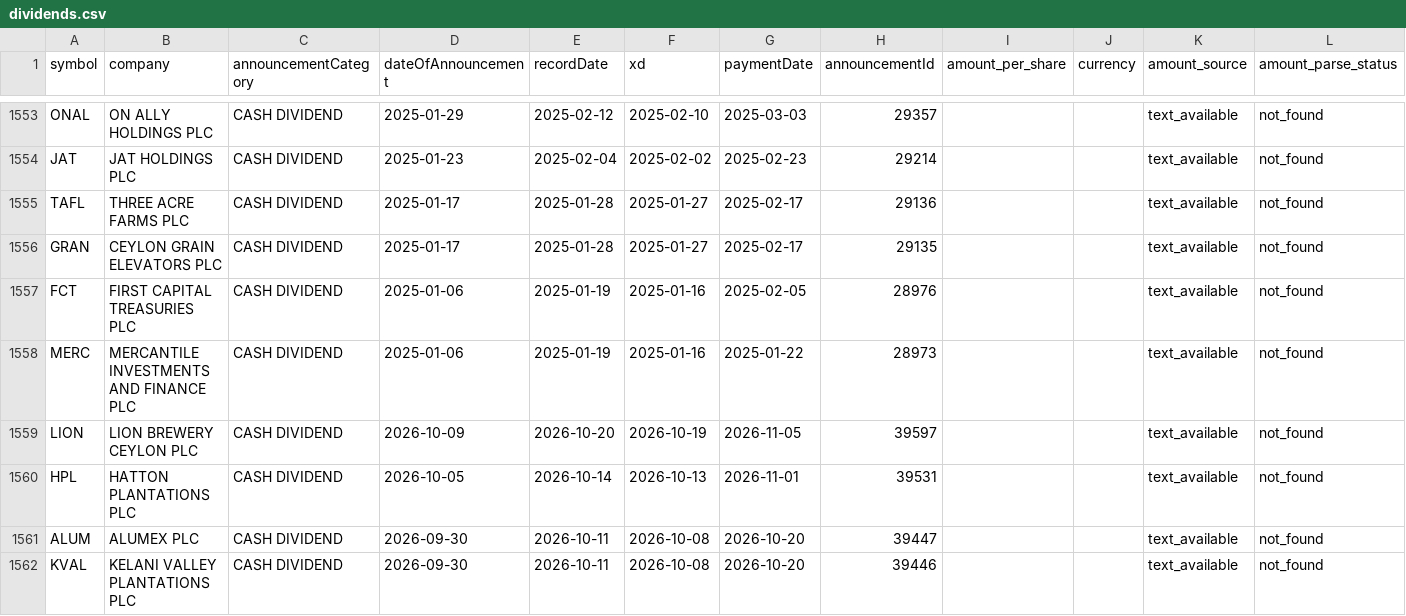
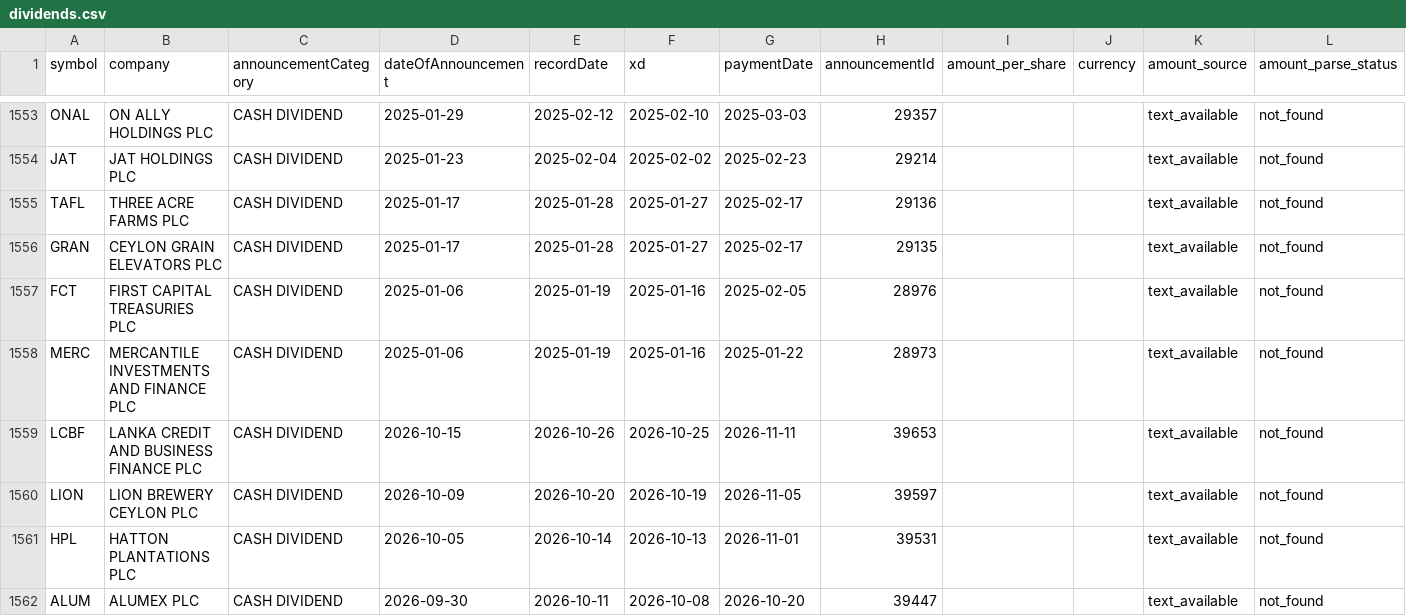
Before and after one commit to nimeshk03/cse_dataset, a CSV file: data/processed/fundamentals/dividends.csv, drawn as a sheet; only a part is shown, gaps mark what is left out; the shorter side is filled out with more unchanged rows; the diff names each change by its address in the sheet, - before the commit and + after, or states it on an @@ line.

```diff
--- a/data/processed/fundamentals/dividends.csv
+++ b/data/processed/fundamentals/dividends.csv
+row 1559: LCBF | LANKA CREDIT AND BUSINESS FINANCE PLC | CASH DIVIDEND | 2026-10-15 | 2026-10-26 | 2026-10-25 | 2026-11-11 | 39653 |  |  | text_available | not_found
```
Also changed, not shown: 8 other files.
